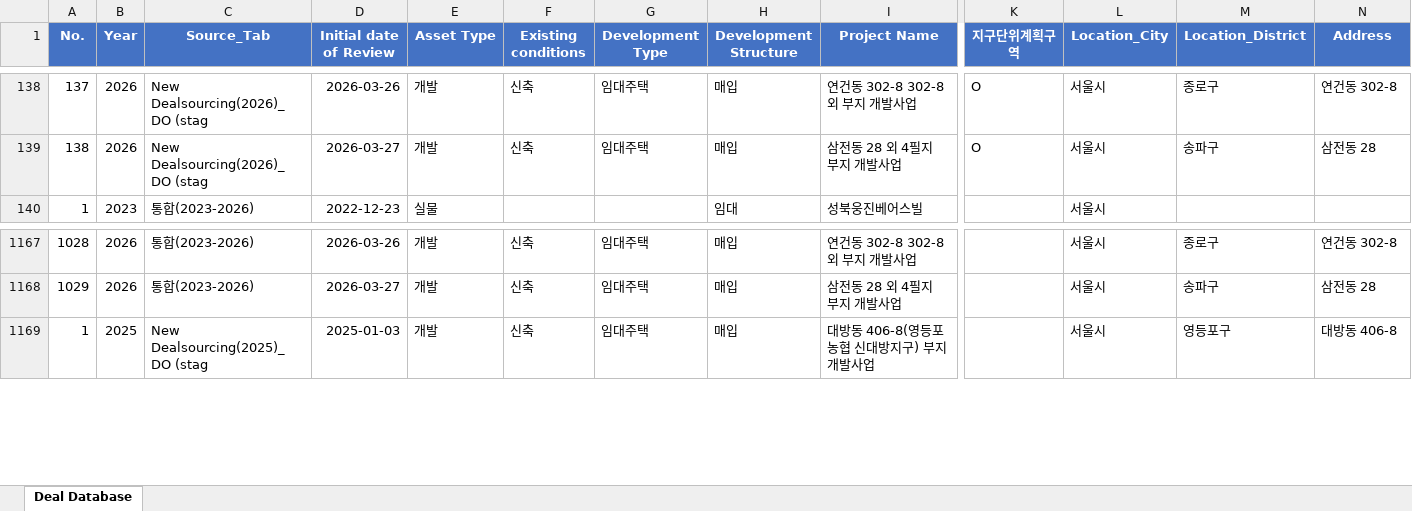
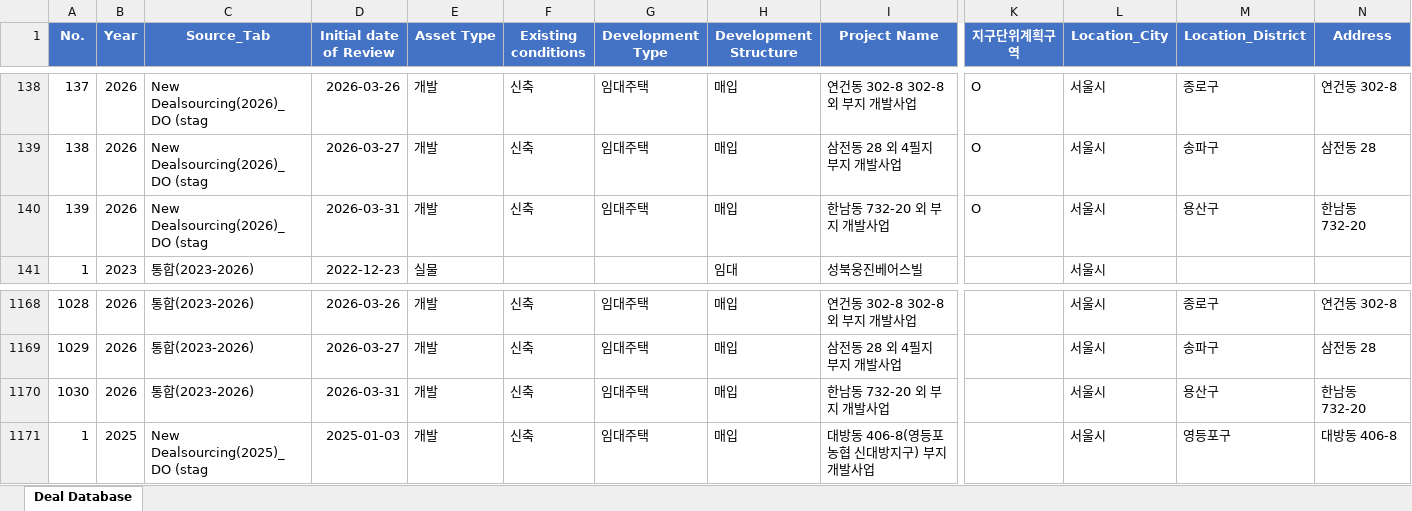
Before and after one commit to royantal/dealmap, an Excel workbook: deal_database.xlsx, sheet Deal Database, drawn as a sheet; only a part is shown, gaps mark what is left out; values as stored, in another font and other column widths than the file's, no borders; rows hold the shown columns only; the diff names each change by its address in the sheet, - before the commit and + after, or states it on an @@ line.

Commit message:
Auto-update deal database (2026-04-01 08:30)

```diff
--- a/deal_database.xlsx (sheet Deal Database)
+++ b/deal_database.xlsx (sheet Deal Database)
+row 140: 139 | 2026 | New Dealsourcing(2026)_DO (stag | 2026-03-31 | 개발 | 신축 | 임대주택 | 매입 | 한남동 732-20 외 부지 개발사업 | O | 서울시 | 용산구 | 한남동 732-20
+row 1170: 1030 | 2026 | 통합(2023-2026) | 2026-03-31 | 개발 | 신축 | 임대주택 | 매입 | 한남동 732-20 외 부지 개발사업 |  | 서울시 | 용산구 | 한남동 732-20
```
Also changed, not shown: 1 other file.
